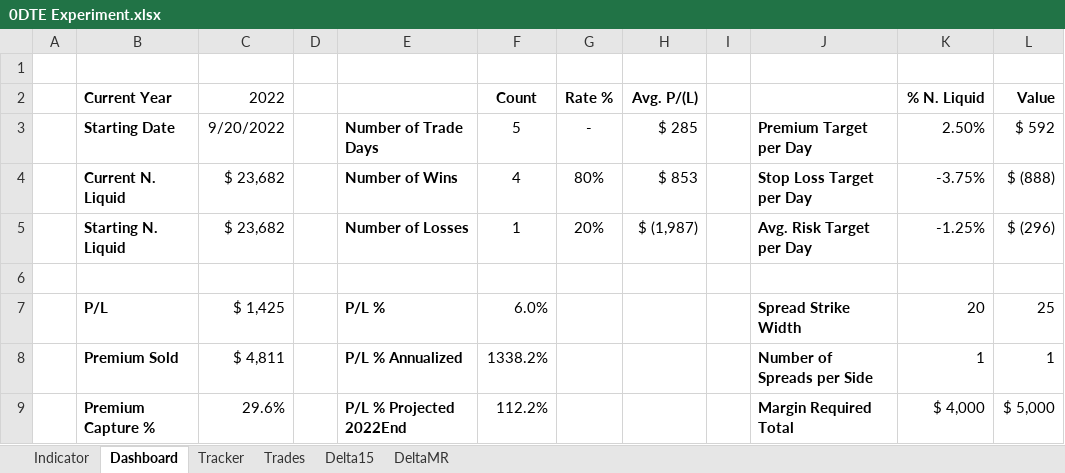
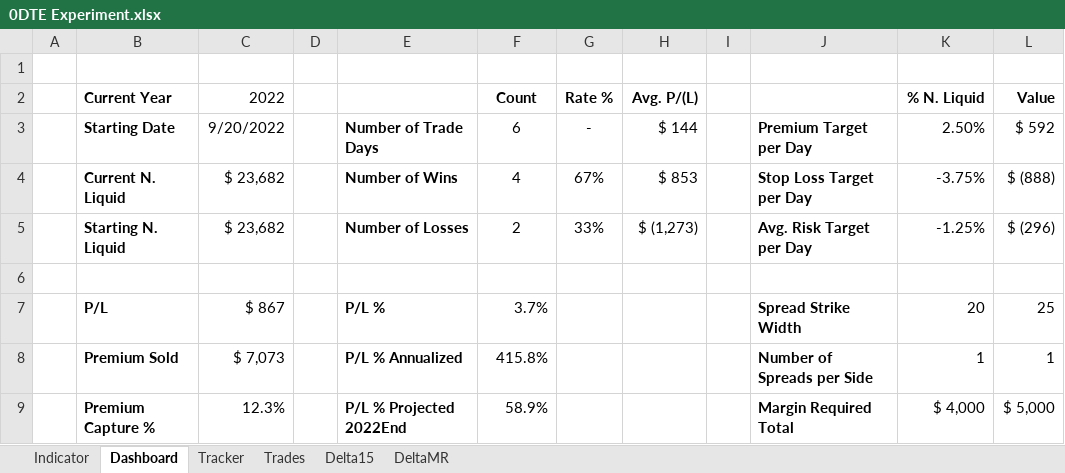
Before and after one commit to SimonisWrong/investingModels, an Excel workbook: 0DTE Experiment.xlsx, sheet Dashboard, drawn as a sheet; values as stored, in another font and other column widths than the file's, no borders; charts and pictures not drawn; the diff names each change by its address in the sheet, - before the commit and + after, or states it on an @@ line.

```diff
--- a/0DTE Experiment.xlsx (sheet Dashboard)
+++ b/0DTE Experiment.xlsx (sheet Dashboard)
-F3 (Count): 5
+F3 (Count): 6
-H3 (Avg. P/(L)): $ 285
+H3 (Avg. P/(L)): $ 144
-G4 (Rate %): 80%
+G4 (Rate %): 67%
-F5 (Count): 1
+F5 (Count): 2
-G5 (Rate %): 20%
+G5 (Rate %): 33%
-H5 (Avg. P/(L)): $ (1,987)
+H5 (Avg. P/(L)): $ (1,273)
-C7 (2022): $ 1,425
+C7 (2022): $ 867
-F7 (Count): 6.0%
+F7 (Count): 3.7%
-C8 (2022): $ 4,811
+C8 (2022): $ 7,073
-F8 (Count): 1338.2%
+F8 (Count): 415.8%
-C9 (2022): 29.6%
+C9 (2022): 12.3%
-F9 (Count): 112.2%
+F9 (Count): 58.9%
```
Also changed, not shown: sheet Tracker, sheet Trades, sheet Delta15, sheet DeltaMR, sheet Indicator, charts or pictures.
